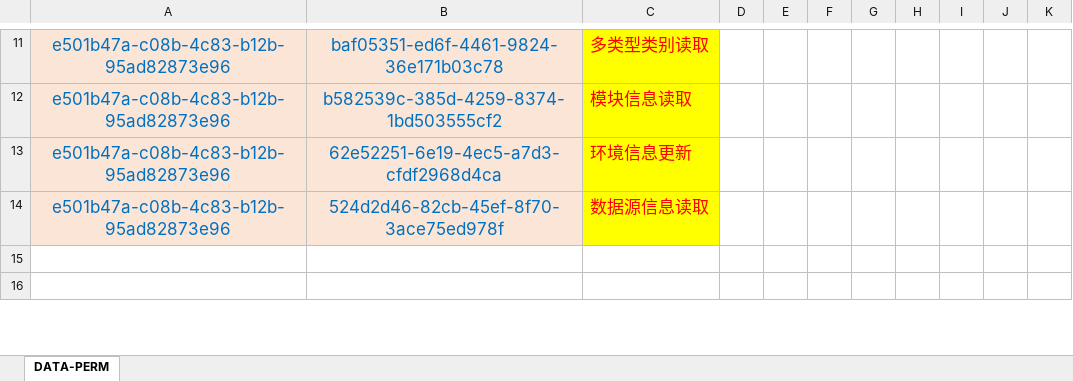
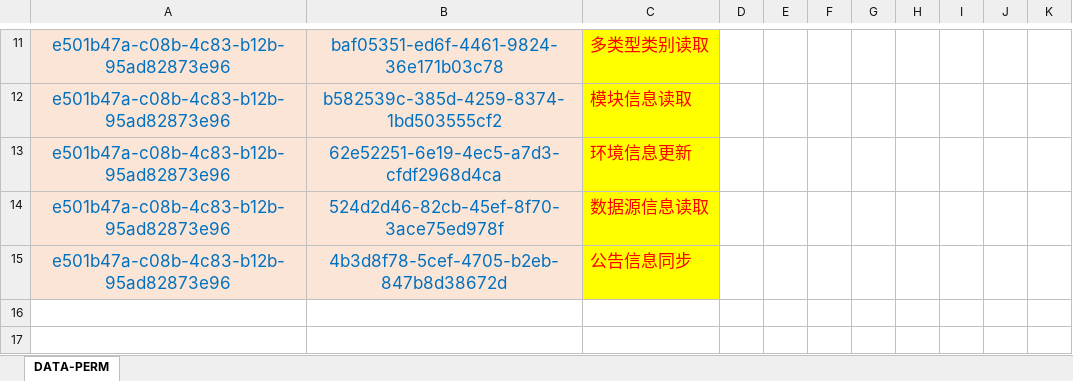
Before and after one commit to silentbalanceyh/vertx-ai, an Excel workbook: src/cab/perm/falcon.app.xlsx, sheet DATA-PERM, drawn as a sheet; only a part is shown, gaps mark what is left out; values as stored, in another font and other column widths than the file's, no borders; the diff names each change by its address in the sheet, - before the commit and + after, or states it on an @@ line.

Commit message:
Processing

```diff
--- a/src/cab/perm/falcon.app.xlsx (sheet DATA-PERM)
+++ b/src/cab/perm/falcon.app.xlsx (sheet DATA-PERM)
+row 15: e501b47a-c08b-4c83-b12b-95ad82873e96 | 4b3d8f78-5cef-4705-b2eb-847b8d38672d | 公告信息同步
```
